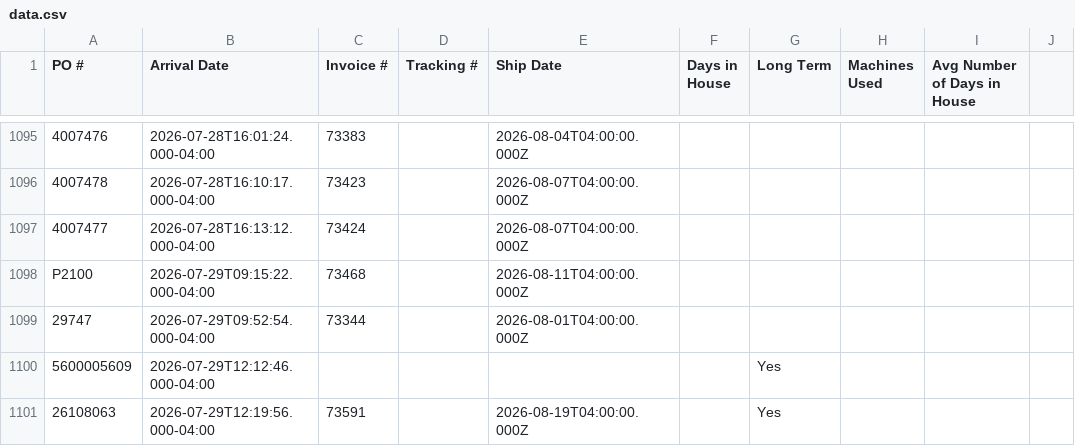
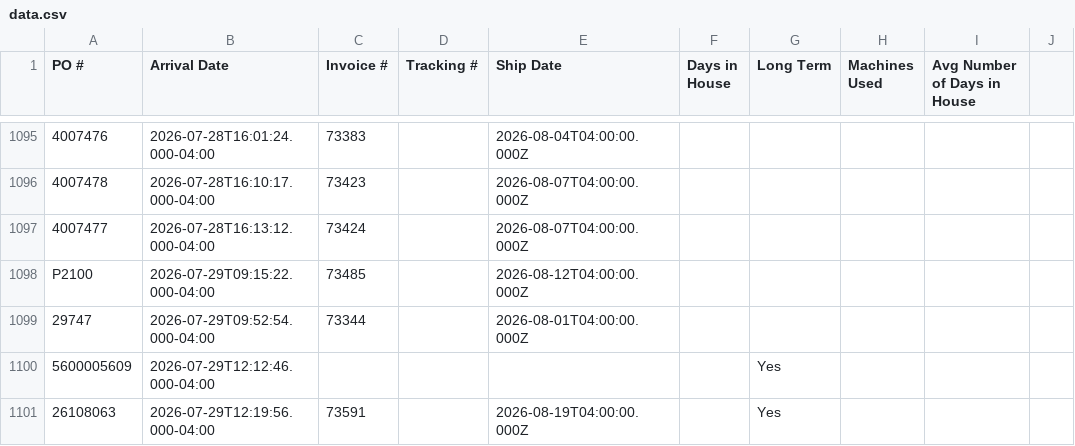
Before and after one commit to cgprecise/pic-dashboard, a CSV file: data.csv, drawn as a sheet; only a part is shown, gaps mark what is left out; the diff names each change by its address in the sheet, - before the commit and + after, or states it on an @@ line.

```diff
--- a/data.csv
+++ b/data.csv
-C1098 (Invoice #): 73468
+C1098 (Invoice #): 73485
-E1098 (Ship Date): 2026-08-11T04:00:00.000Z
+E1098 (Ship Date): 2026-08-12T04:00:00.000Z
```
